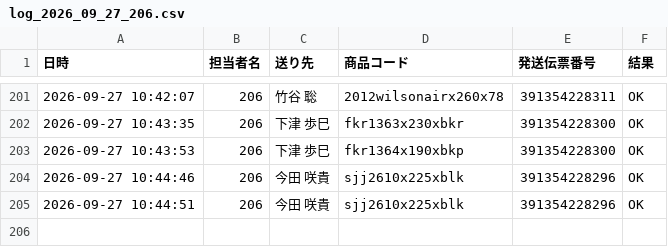
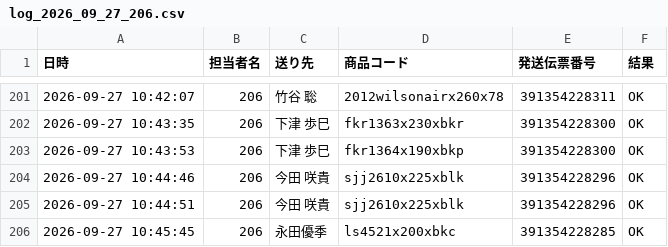
Before and after one commit to hirono-s1015/picking-app, a CSV file: logs/log_2026_09_27_206.csv, drawn as a sheet; only a part is shown, gaps mark what is left out; the diff names each change by its address in the sheet, - before the commit and + after, or states it on an @@ line.

Commit message:
[log] 391354228285 OK

```diff
--- a/logs/log_2026_09_27_206.csv
+++ b/logs/log_2026_09_27_206.csv
+row 206: 2026-09-27 10:45:45 | 206 | 永田優季 | ls4521x200xbkc | 391354228285 | OK
```
